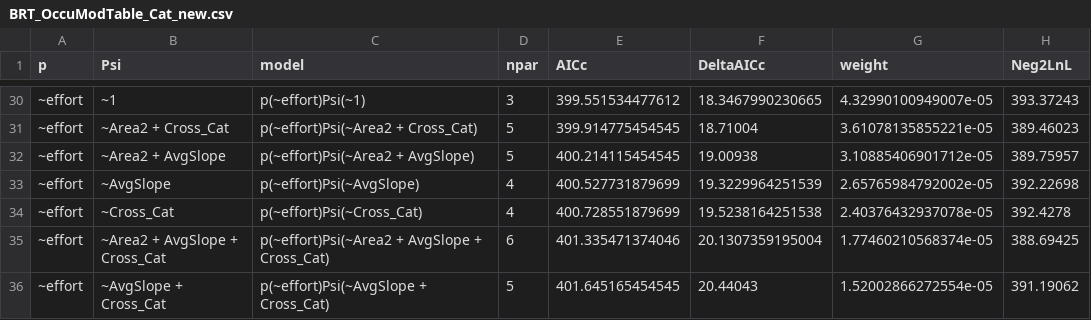
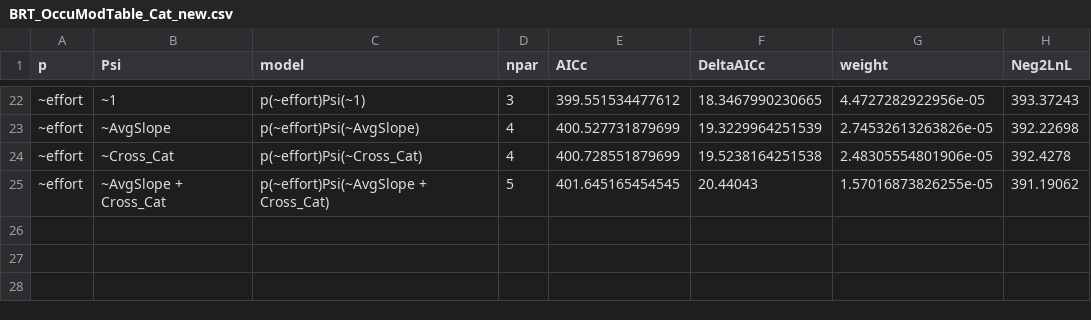
Before and after one commit to EEOB590A-Fall-2019/BKelly_Fishes, a CSV file: Data/Thesis/Tidy/BRT_OccuModTable_Cat_new.csv, drawn as a sheet; only a part is shown, gaps mark what is left out; the diff covers the shown part only.

```diff
--- a/Data/Thesis/Tidy/BRT_OccuModTable_Cat_new.csv
+++ b/Data/Thesis/Tidy/BRT_OccuModTable_Cat_new.csv
@@ -30,7 +22,4 @@
-"~effort","~1","p(~effort)Psi(~1)",3,399.551534477612,18.3467990230665,4.32990100949007e-05,393.37243
-"~effort","~Area2 + Cross_Cat","p(~effort)Psi(~Area2 + Cross_Cat)",5,399.914775454545,18.71004,3.61078135855221e-05,389.46023
-"~effort","~Area2 + AvgSlope","p(~effort)Psi(~Area2 + AvgSlope)",5,400.214115454545,19.00938,3.10885406901712e-05,389.75957
-"~effort","~AvgSlope","p(~effort)Psi(~AvgSlope)",4,400.527731879699,19.3229964251539,2.65765984792002e-05,392.22698
-"~effort","~Cross_Cat","p(~effort)Psi(~Cross_Cat)",4,400.728551879699,19.5238164251538,2.40376432937078e-05,392.4278
-"~effort","~Area2 + AvgSlope + Cross_Cat","p(~effort)Psi(~Area2 + AvgSlope + Cross_Cat)",6,401.335471374046,20.1307359195004,1.77460210568374e-05,388.69425
-"~effort","~AvgSlope + Cross_Cat","p(~effort)Psi(~AvgSlope + Cross_Cat)",5,401.645165454545,20.44043,1.52002866272554e-05,391.19062
+"~effort","~1","p(~effort)Psi(~1)",3,399.551534477612,18.3467990230665,4.4727282922956e-05,393.37243
+"~effort","~AvgSlope","p(~effort)Psi(~AvgSlope)",4,400.527731879699,19.3229964251539,2.74532613263826e-05,392.22698
+"~effort","~Cross_Cat","p(~effort)Psi(~Cross_Cat)",4,400.728551879699,19.5238164251538,2.48305554801906e-05,392.4278
+"~effort","~AvgSlope + Cross_Cat","p(~effort)Psi(~AvgSlope + Cross_Cat)",5,401.645165454545,20.44043,1.57016873826255e-05,391.19062
```
Also changed, not shown: 8 removed rows and 20 edited cells elsewhere in this file, Data/Thesis/Tidy/BKT_Catchment_Model_Predictions.csv, Data/Thesis/Tidy/BRT_psi_area_preds.csv, 27 other files.
